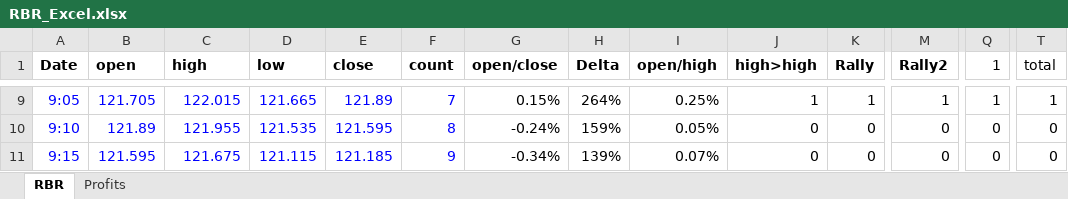
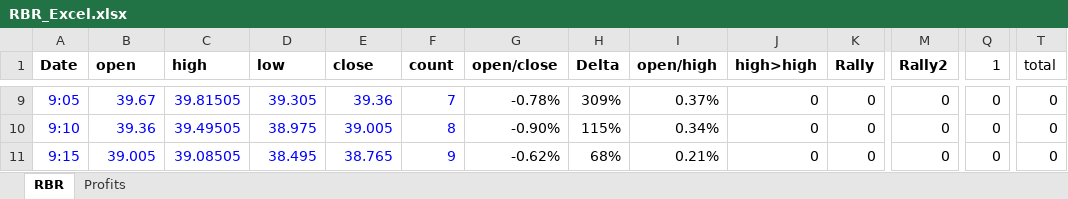
Before and after one commit to joshuad414/IB, an Excel workbook: RBR_Excel.xlsx, sheet RBR, drawn as a sheet; only a part is shown, gaps mark what is left out; values as stored, in another font and other column widths than the file's, no borders; conditional formats not drawn; the diff covers the shown part only; the diff names each change by its address in the sheet, - before the commit and + after, or states it on an @@ line.

```diff
--- a/RBR_Excel.xlsx (sheet RBR)
+++ b/RBR_Excel.xlsx (sheet RBR)
-B9 (open): 121.705
+B9 (open): 39.67
-C9 (high): 122.015
+C9 (high): 39.81505
-D9 (low): 121.665
+D9 (low): 39.305
-E9 (close): 121.89
+E9 (close): 39.36
-G9 (open/close): 0.15%
+G9 (open/close): -0.78%
-H9 (Delta): 264%
+H9 (Delta): 309%
-I9 (open/high): 0.25%
+I9 (open/high): 0.37%
-J9 (high>high): 1
+J9 (high>high): 0
-K9 (Rally): 1
+K9 (Rally): 0
-M9 (Rally2): 1
+M9 (Rally2): 0
-Q9 (1): 1
+Q9 (1): 0
-T9 (total): 1
+T9 (total): 0
-B10 (open): 121.89
+B10 (open): 39.36
-C10 (high): 121.955
+C10 (high): 39.49505
-D10 (low): 121.535
+D10 (low): 38.975
-E10 (close): 121.595
+E10 (close): 39.005
-G10 (open/close): -0.24%
+G10 (open/close): -0.90%
-H10 (Delta): 159%
+H10 (Delta): 115%
-I10 (open/high): 0.05%
+I10 (open/high): 0.34%
-B11 (open): 121.595
+B11 (open): 39.005
-C11 (high): 121.675
+C11 (high): 39.08505
-D11 (low): 121.115
+D11 (low): 38.495
-E11 (close): 121.185
+E11 (close): 38.765
-G11 (open/close): -0.34%
+G11 (open/close): -0.62%
-H11 (Delta): 139%
+H11 (Delta): 68%
-I11 (open/high): 0.07%
+I11 (open/high): 0.21%
```
Also changed, not shown: 15 added rows, 15 removed rows and 481 edited cells elsewhere in this sheet, 15 other files.
